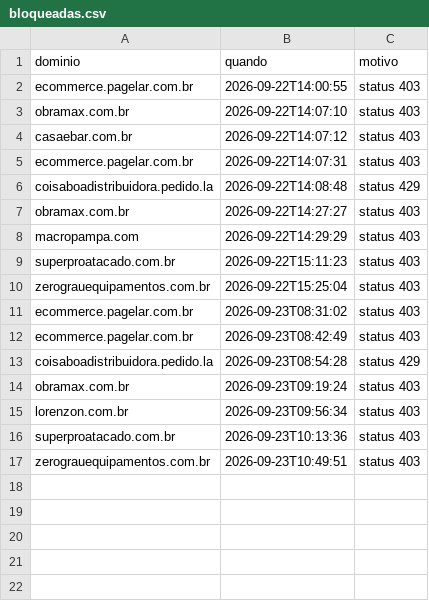
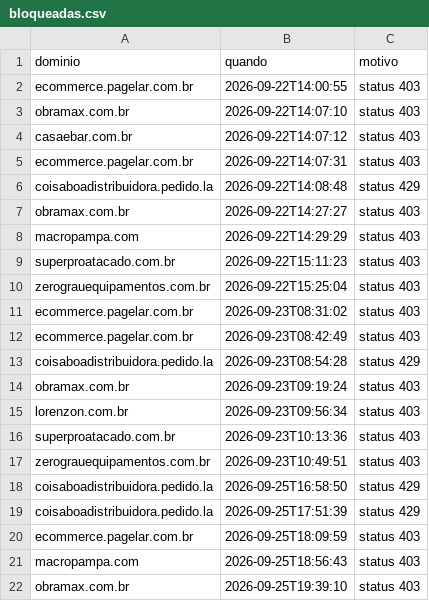
Before and after one commit to cosmic-axolotl/sul-scrapers, a CSV file: data/raw/bloqueadas.csv, drawn as a sheet; the diff names each change by its address in the sheet, - before the commit and + after, or states it on an @@ line.

```diff
--- a/data/raw/bloqueadas.csv
+++ b/data/raw/bloqueadas.csv
+row 18: coisaboadistribuidora.pedido.la | 2026-09-25T16:58:50 | status 429
+row 19: coisaboadistribuidora.pedido.la | 2026-09-25T17:51:39 | status 429
+row 20: ecommerce.pagelar.com.br | 2026-09-25T18:09:59 | status 403
+row 21: macropampa.com | 2026-09-25T18:56:43 | status 403
+row 22: obramax.com.br | 2026-09-25T19:39:10 | status 403
```
Also changed, not shown: data/interim/achados/balancassaoroque.com.br.csv, data/interim/achados/mor.com.br.csv, 16 other files.
